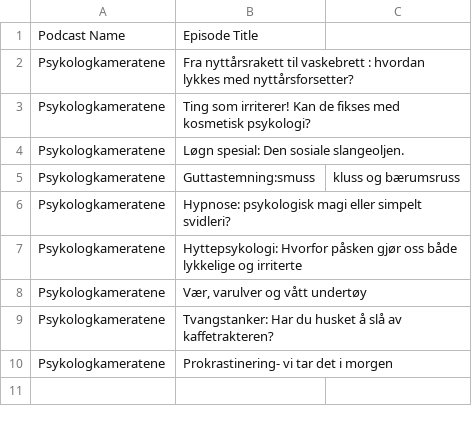
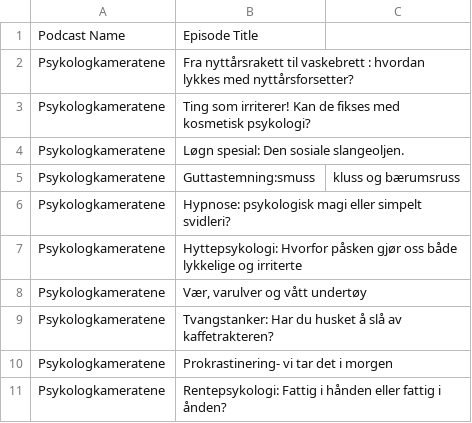
Before and after one commit to cathrinei/LedelsespodClaude, a CSV file: rejected_episodes.csv, drawn as a sheet; the diff names each change by its address in the sheet, - before the commit and + after, or states it on an @@ line.

```diff
--- a/rejected_episodes.csv
+++ b/rejected_episodes.csv
+row 11: Psykologkameratene | Rentepsykologi: Fattig i hånden eller fattig i ånden?
```
Also changed, not shown: Ledelsepod.csv, 2 other files.
